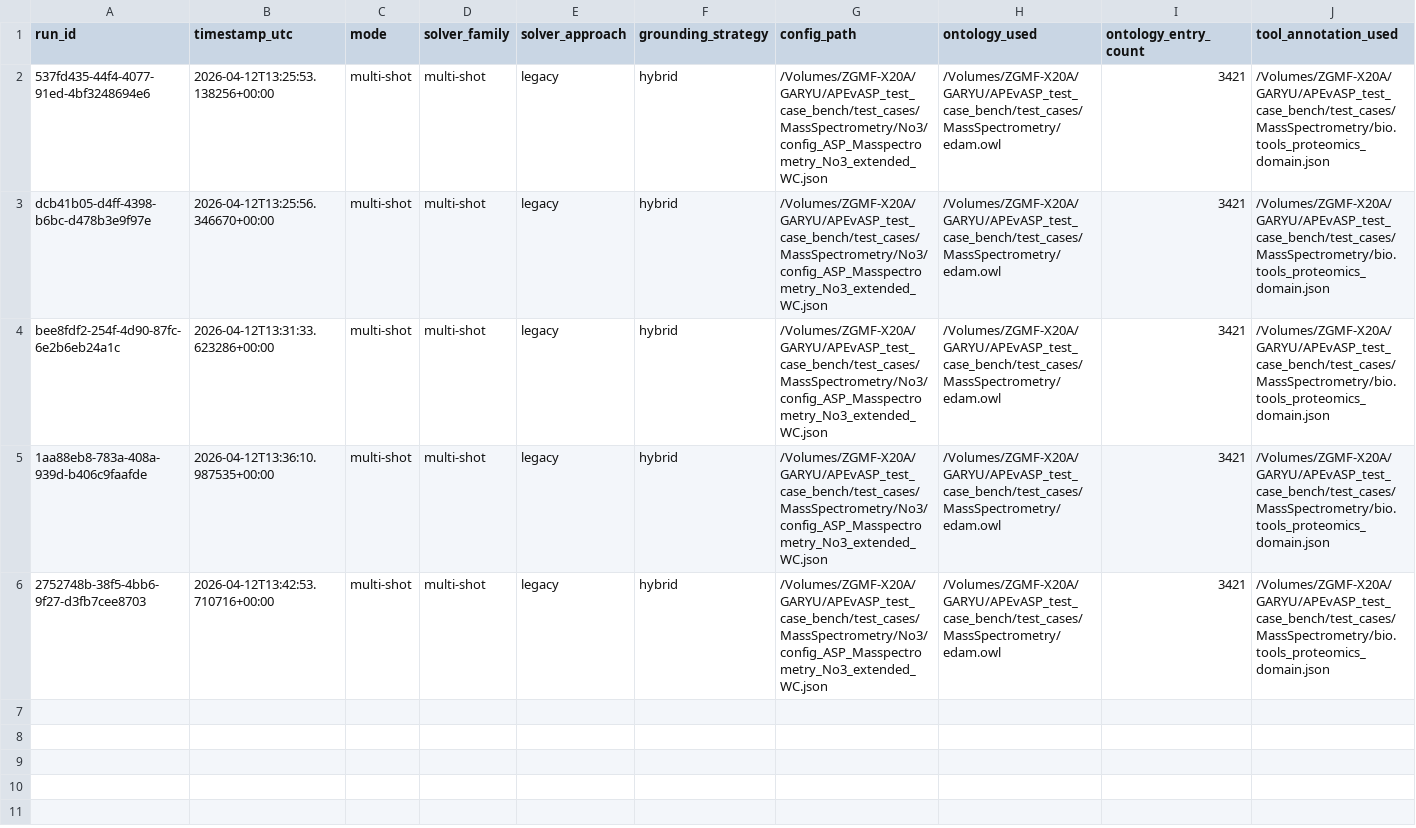
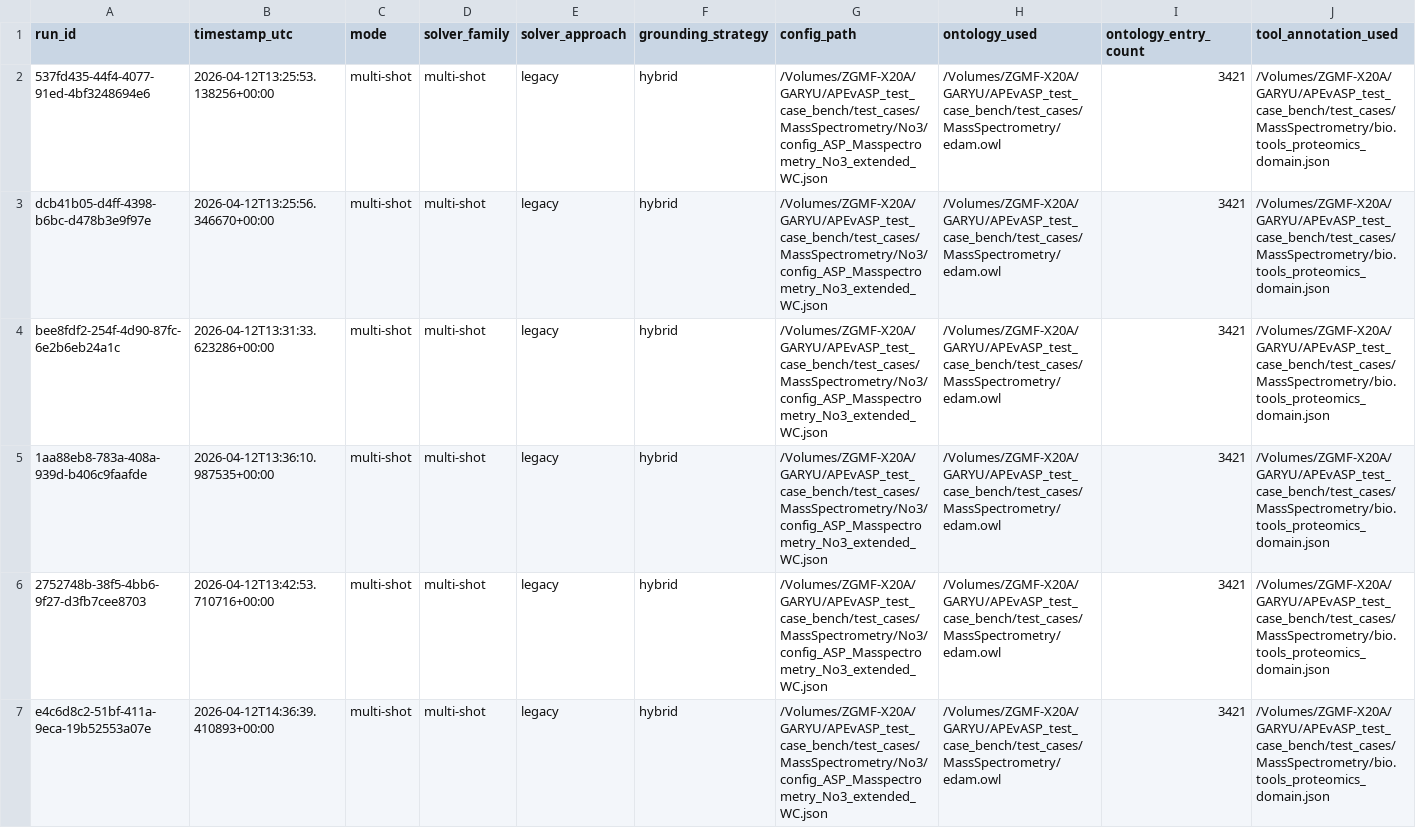
Before and after one commit to Workflomics/clindaws, a CSV file: results/solutions_MassSpectrometry_No3_extended/WC/asp_run_summary.csv, drawn as a sheet; only a part is shown; rows hold the shown columns only; the diff names each change by its address in the sheet, - before the commit and + after, or states it on an @@ line.

```diff
--- a/results/solutions_MassSpectrometry_No3_extended/WC/asp_run_summary.csv
+++ b/results/solutions_MassSpectrometry_No3_extended/WC/asp_run_summary.csv
+row 7: e4c6d8c2-51bf-411a-9eca-19b52553a07e | 2026-04-12T14:36:39.410893+00:00 | multi-shot | multi-shot | legacy | hybrid | /Volumes/ZGMF-X20A/GARYU/APEvASP_test_case_bench/test_cases/MassSpectrometry/No3/config_ASP_Masspectrometry_No3_extended_WC.json | /Volumes/ZGMF-X20A/GARYU/APEvASP_test_case_bench/test_cases/MassSpectrometry/edam.owl | 3421 | /Volumes/ZGMF-X20A/GARYU/APEvASP_test_case_bench/test_cases/MassSpectrometry/bio.tools_proteomics_domain.json
```
Also changed, not shown: results/solutions_ImageMagick_Ex2/WC/asp_run_log.csv, results/solutions_ImageMagick_Ex2/WC/asp_run_summary.csv, 13 other files.
